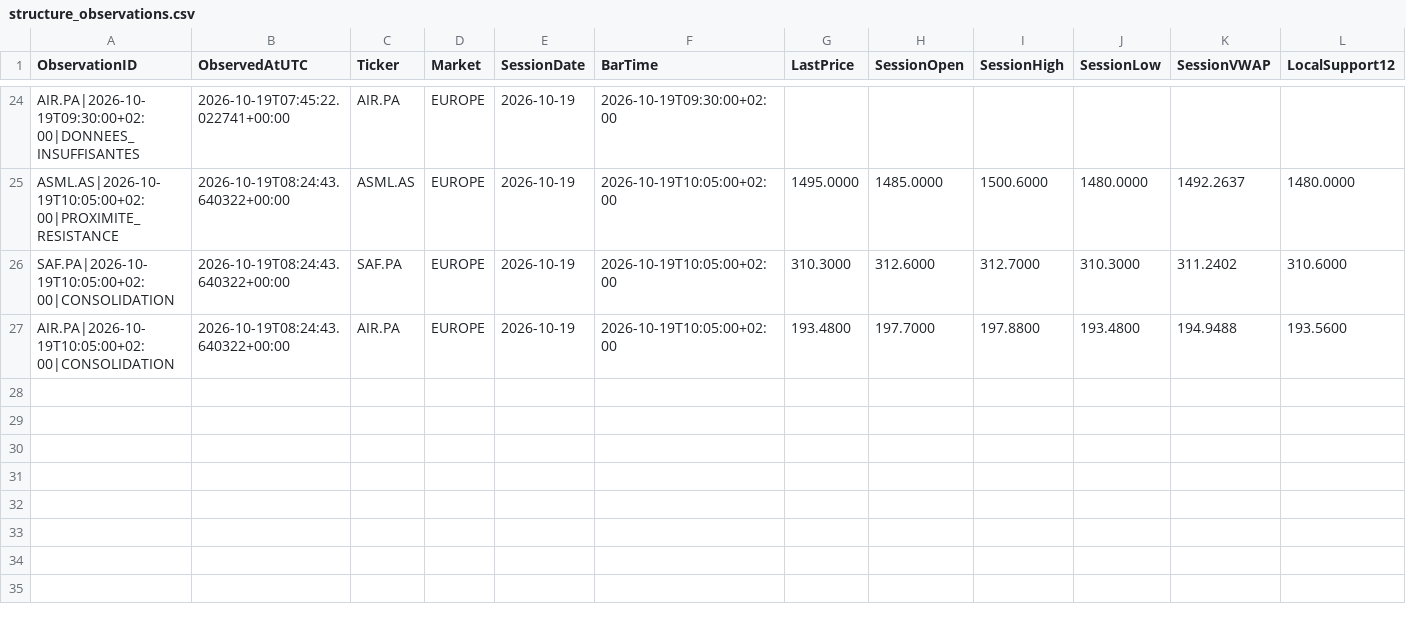
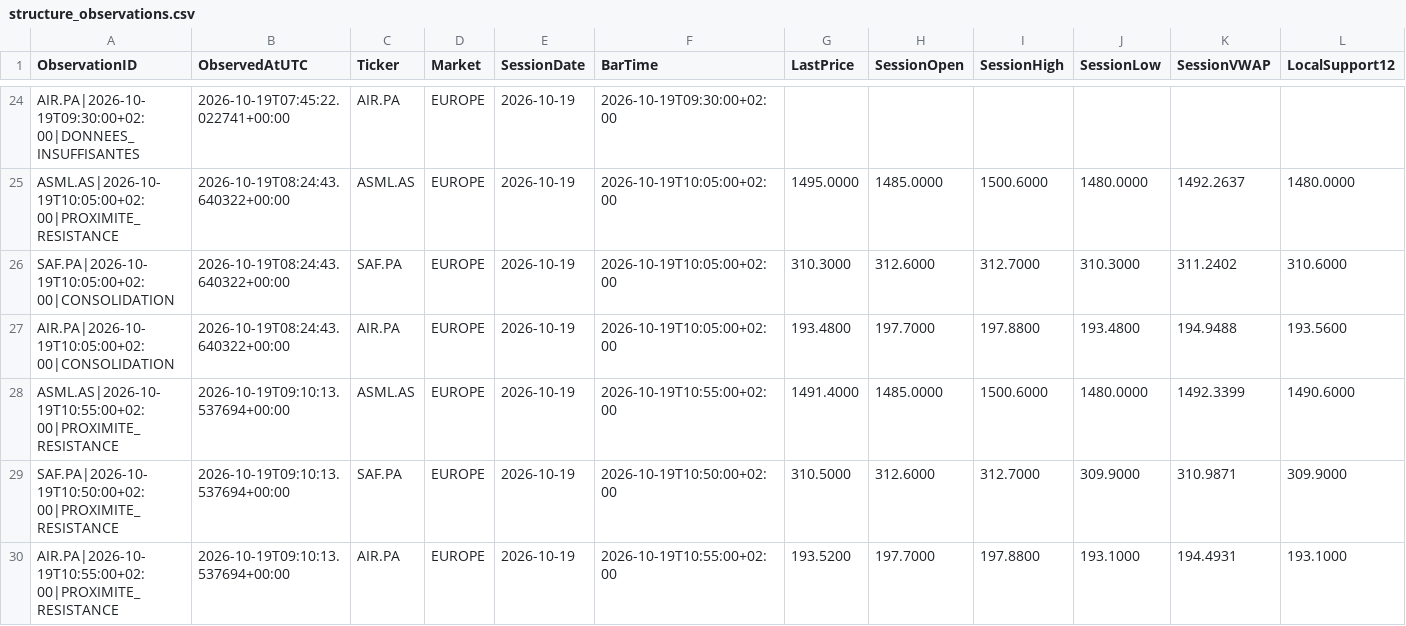
Before and after one commit to Thameur95/investment-assistant, a CSV file: historical_lab/results/structure_observations.csv, drawn as a sheet; only a part is shown, gaps mark what is left out; rows hold the shown columns only; the diff names each change by its address in the sheet, - before the commit and + after, or states it on an @@ line.

```diff
--- a/historical_lab/results/structure_observations.csv
+++ b/historical_lab/results/structure_observations.csv
+row 28: ASML.AS|2026-10-19T10:55:00+02:00|PROXIMITE_RESISTANCE | 2026-10-19T09:10:13.537694+00:00 | ASML.AS | EUROPE | 2026-10-19 | 2026-10-19T10:55:00+02:00 | 1491.4000 | 1485.0000 | 1500.6000 | 1480.0000 | 1492.3399 | 1490.6000
+row 29: SAF.PA|2026-10-19T10:50:00+02:00|PROXIMITE_RESISTANCE | 2026-10-19T09:10:13.537694+00:00 | SAF.PA | EUROPE | 2026-10-19 | 2026-10-19T10:50:00+02:00 | 310.5000 | 312.6000 | 312.7000 | 309.9000 | 310.9871 | 309.9000
+row 30: AIR.PA|2026-10-19T10:55:00+02:00|PROXIMITE_RESISTANCE | 2026-10-19T09:10:13.537694+00:00 | AIR.PA | EUROPE | 2026-10-19 | 2026-10-19T10:55:00+02:00 | 193.5200 | 197.7000 | 197.8800 | 193.1000 | 194.4931 | 193.1000
```
Also changed, not shown: historical_lab/results/structure_shadow_cash.csv, historical_lab/results/structure_shadow_state.csv, 7 other files.
